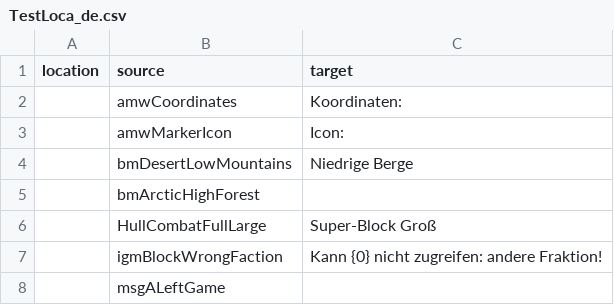
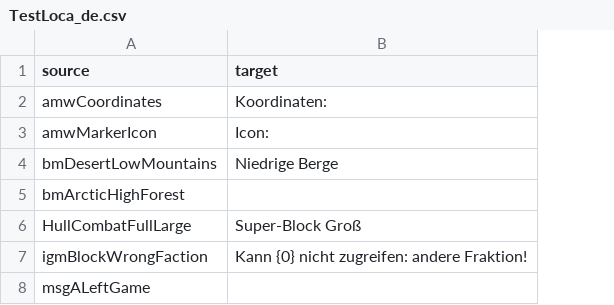
Before and after one commit to ElGaSt2/WeblateTest, a CSV file: TestLoca_de.csv, drawn as a sheet; the diff names each change by its address in the sheet, - before the commit and + after, or states it on an @@ line.

Commit message:
removed location

```diff
--- a/TestLoca_de.csv
+++ b/TestLoca_de.csv
-column A (location), empty
```
Also changed, not shown: TestLoca_en.csv.
